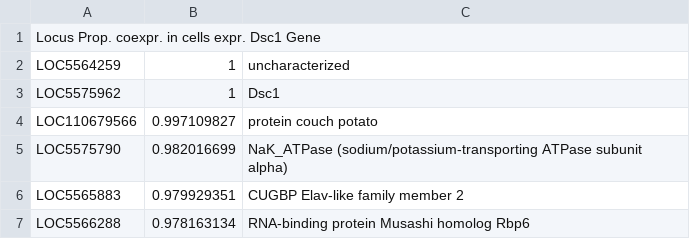
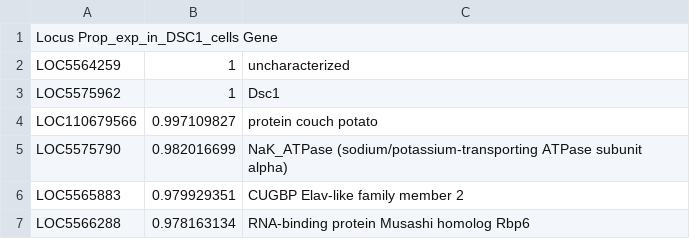
Before and after one commit to Jrws/Senior-Thesis, a CSV file: data/Coexpression/expr_in_DSC1_cells.csv, drawn as a sheet; only a part is shown.

Commit message:
Update expr_in_DSC1_cells.csv

```diff
--- a/data/Coexpression/expr_in_DSC1_cells.csv
+++ b/data/Coexpression/expr_in_DSC1_cells.csv
@@ -1,2 +1,2 @@
-"Locus	Prop. coexpr. in cells expr. Dsc1	Gene"
+Locus Prop_exp_in_DSC1_cells Gene
 LOC5564259	1	uncharacterized
```
